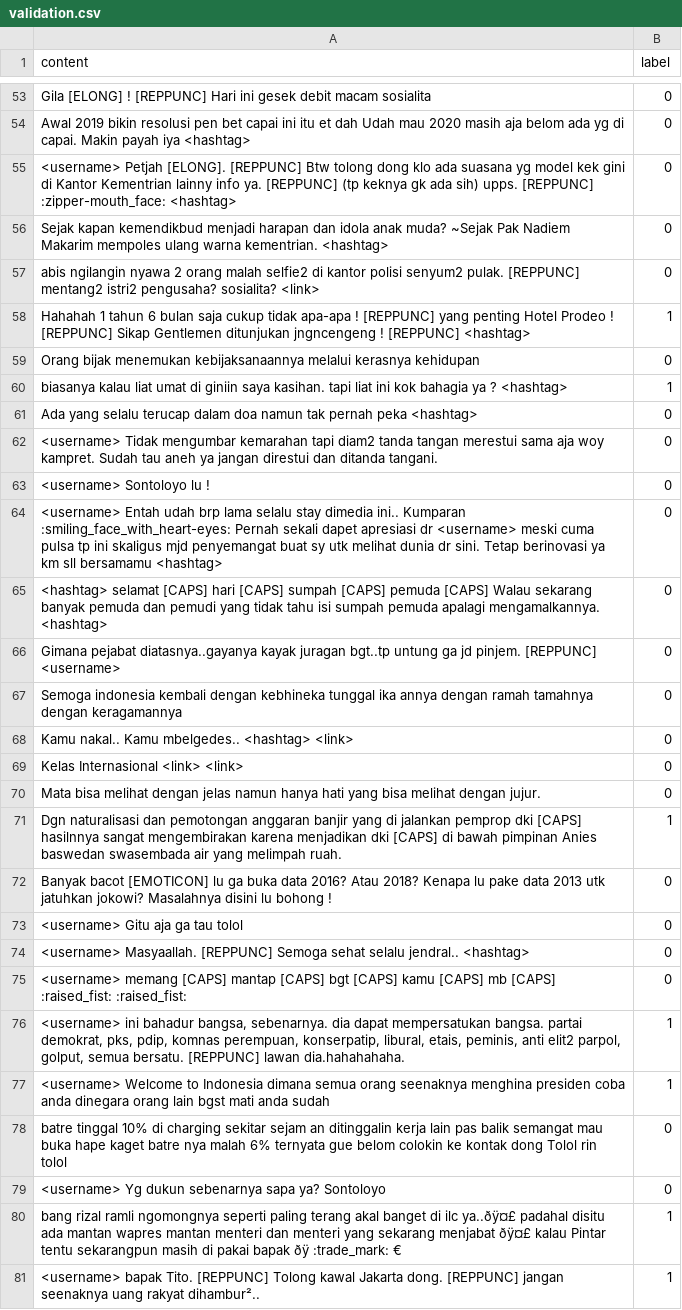
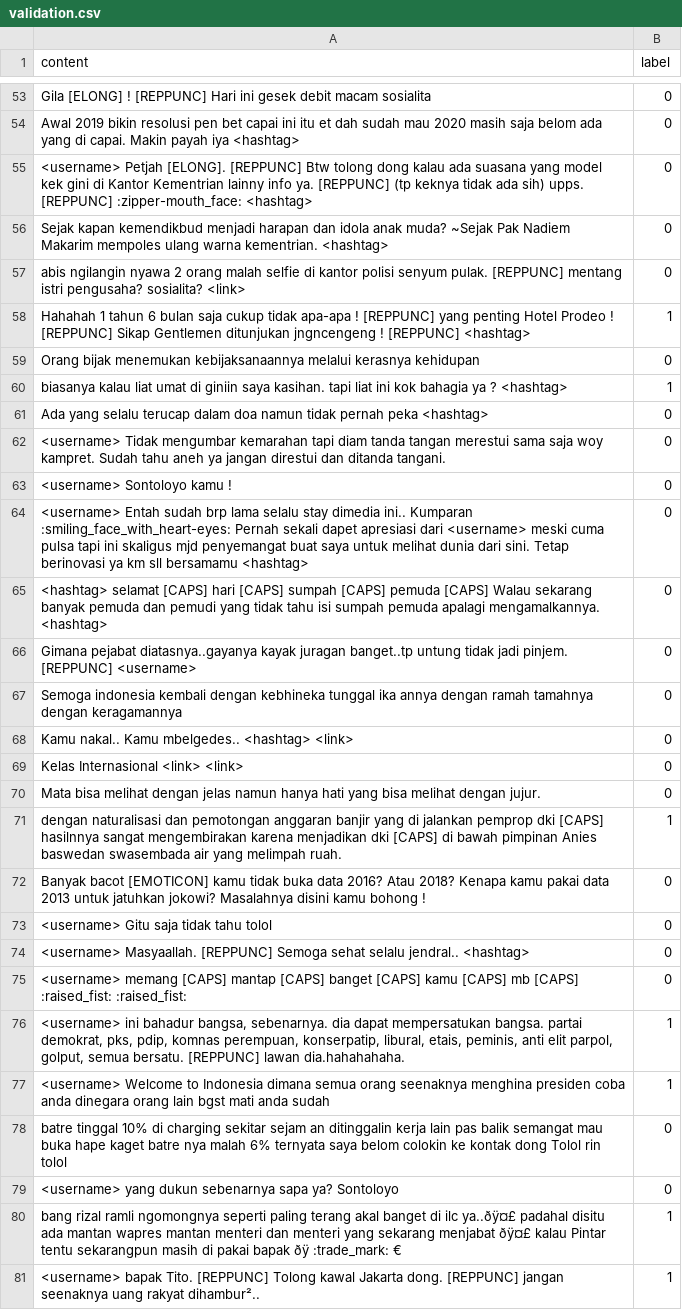
Before and after one commit to audihus/Sarcasm-Detection, a CSV file: id_sarcasm/preprocessed_data/twitter_ready/validation.csv, drawn as a sheet; only a part is shown, gaps mark what is left out; the diff covers the shown part only; the diff names each change by its address in the sheet, - before the commit and + after, or states it on an @@ line.

```diff
--- a/id_sarcasm/preprocessed_data/twitter_ready/validation.csv
+++ b/id_sarcasm/preprocessed_data/twitter_ready/validation.csv
-A54 (content): …et dah Udah mau 2020 masih aja belom ada yg di capai.…
+A54 (content): …et dah sudah mau 2020 masih saja belom ada yang di capai.…
-A55 (content): …tolong dong klo ada suasana yg model kek gini di Kantor Kementrian lainny info ya. [REPPUNC] (tp keknya gk ada sih)…
+A55 (content): …tolong dong kalau ada suasana yang model kek gini di Kantor Kementrian lainny info ya. [REPPUNC] (tp keknya tidak ada sih)…
-A57 (content): …orang malah selfie2 di kantor polisi senyum2 pulak. [REPPUNC] mentang2 istri2 pengusaha? sosialita?…
+A57 (content): …orang malah selfie di kantor polisi senyum pulak. [REPPUNC] mentang istri pengusaha? sosialita?…
-A61 (content): …doa namun tak pernah peka…
+A61 (content): …doa namun tidak pernah peka…
-A62 (content): …kemarahan tapi diam2 tanda tangan merestui sama aja woy kampret. Sudah tau aneh ya…
+A62 (content): …kemarahan tapi diam tanda tangan merestui sama saja woy kampret. Sudah tahu aneh ya…
-A63 (content): <username> Sontoloyo lu !
+A63 (content): <username> Sontoloyo kamu !
-A64 (content): <username> Entah udah brp lama selalu stay dimedia ini.. Kumparan :smiling_face_with_heart-eyes: Pernah sekali dapet apresiasi dr <username> meski cuma pulsa tp ini skaligus mjd penyemangat buat sy utk melihat dunia dr sini. Tetap…
+A64 (content): <username> Entah sudah brp lama selalu stay dimedia ini.. Kumparan :smiling_face_with_heart-eyes: Pernah sekali dapet apresiasi dari <username> meski cuma pulsa tapi ini skaligus mjd penyemangat buat saya untuk melihat dunia dari sini. Tetap…
-A66 (content): …kayak juragan bgt..tp untung ga jd pinjem. [REPPUNC]…
+A66 (content): …kayak juragan banget..tp untung tidak jadi pinjem. [REPPUNC]…
-A71 (content): Dgn naturalisasi dan…
+A71 (content): dengan naturalisasi dan…
-A72 (content): …bacot [EMOTICON] lu ga buka data 2016? Atau 2018? Kenapa lu pake data 2013 utk jatuhkan jokowi? Masalahnya disini lu bohong !
+A72 (content): …bacot [EMOTICON] kamu tidak buka data 2016? Atau 2018? Kenapa kamu pakai data 2013 untuk jatuhkan jokowi? Masalahnya disini kamu bohong !
-A73 (content): <username> Gitu aja ga tau tolol
+A73 (content): <username> Gitu saja tidak tahu tolol
-A75 (content): …mantap [CAPS] bgt [CAPS] kamu…
+A75 (content): …mantap [CAPS] banget [CAPS] kamu…
-A76 (content): …peminis, anti elit2 parpol, golput,…
+A76 (content): …peminis, anti elit parpol, golput,…
-A78 (content): …6% ternyata gue belom colokin…
+A78 (content): …6% ternyata saya belom colokin…
-A79 (content): <username> Yg dukun sebenarnya…
+A79 (content): <username> yang dukun sebenarnya…
```
Also changed, not shown: 100 edited cells elsewhere in this file, id_sarcasm/preprocessed_data/twitter_ready/test.csv, id_sarcasm/preprocessed_data/twitter_ready/train.csv, 6 other files.
